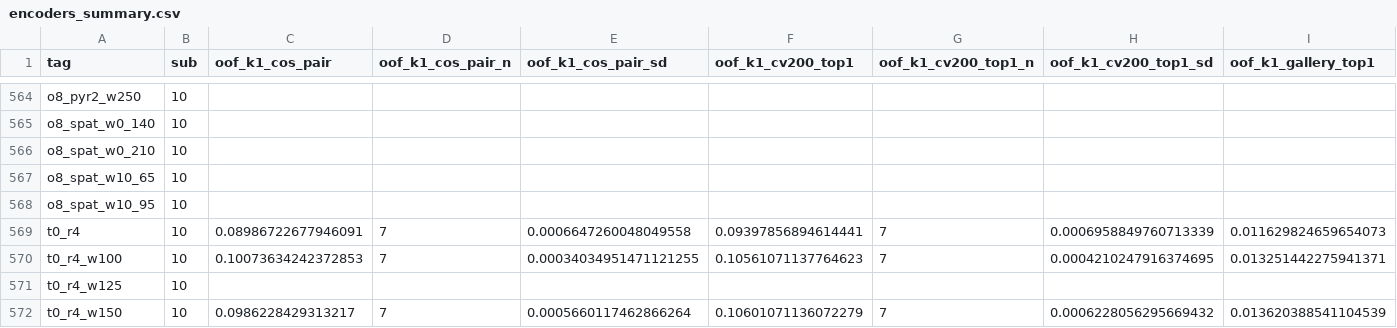
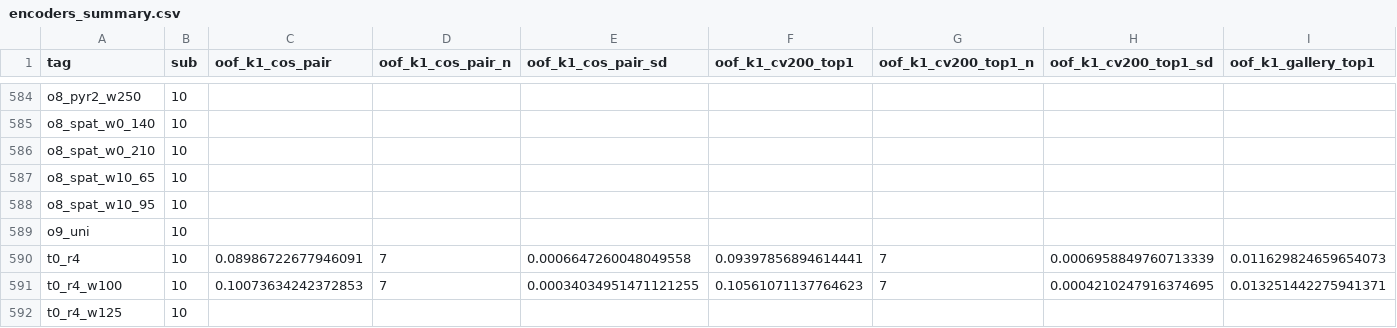
Before and after one commit to Botwwt/EEG-Diffusion, a CSV file: research/eeg_stack_20261112/results/encoders_summary.csv, drawn as a sheet; only a part is shown, gaps mark what is left out; the shorter side is filled out with more unchanged rows; rows hold the shown columns only; the diff covers the shown part only; the diff names each change by its address in the sheet, - before the commit and + after, or states it on an @@ line.

```diff
--- a/research/eeg_stack_20261112/results/encoders_summary.csv
+++ b/research/eeg_stack_20261112/results/encoders_summary.csv
+row 589: o9_uni | 10
```
Also changed, not shown: 20 added rows elsewhere in this file, 12 other files.
